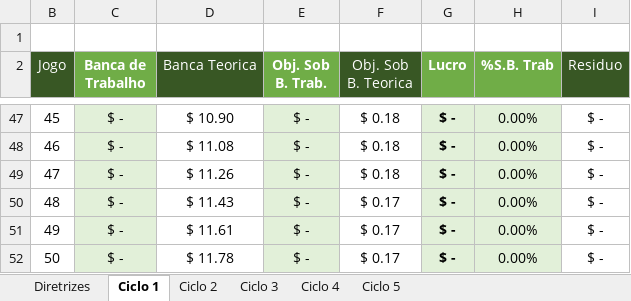
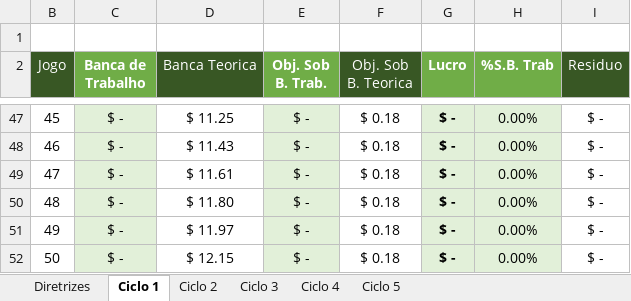
Before and after one commit to andrews371/backup, an Excel workbook: Análises Esportivas/ciclos de Netuno/6 - editável_ciclos.xlsx, sheet Ciclo 1, drawn as a sheet; only a part is shown, gaps mark what is left out; values as stored, in another font and other column widths than the file's, no borders; conditional formats not drawn; the diff covers the shown part only; the diff names each change by its address in the sheet, - before the commit and + after, or states it on an @@ line.

```diff
--- a/Análises Esportivas/ciclos de Netuno/6 - editável_ciclos.xlsx (sheet Ciclo 1)
+++ b/Análises Esportivas/ciclos de Netuno/6 - editável_ciclos.xlsx (sheet Ciclo 1)
-D47 (Banca Teorica): $ 10.90
+D47 (Banca Teorica): $ 11.25
-D48 (Banca Teorica): $ 11.08
+D48 (Banca Teorica): $ 11.43
-D49 (Banca Teorica): $ 11.26
+D49 (Banca Teorica): $ 11.61
-D50 (Banca Teorica): $ 11.43
+D50 (Banca Teorica): $ 11.80
-F50:F52 (Obj. Sob B. Teorica): $ 0.17
+F50:F52 (Obj. Sob B. Teorica): $ 0.18
-D51 (Banca Teorica): $ 11.61
+D51 (Banca Teorica): $ 11.97
-D52 (Banca Teorica): $ 11.78
+D52 (Banca Teorica): $ 12.15
```
Also changed, not shown: 78 edited cells elsewhere in this sheet, sheet Ciclo 3, sheet Ciclo 2, sheet Diretrizes, sheet Ciclo 4, 6 other files.
